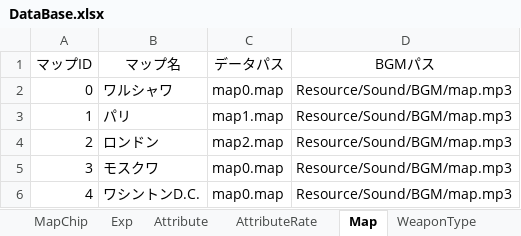
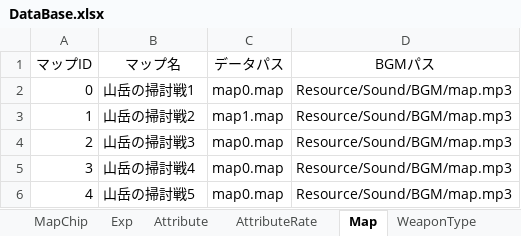
Before and after one commit to nagisa2039/Commander, an Excel workbook: Resource/DataBase/DataBase.xlsx, sheet Map, drawn as a sheet; values as stored, in another font and other column widths than the file's, no borders; the diff names each change by its address in the sheet, - before the commit and + after, or states it on an @@ line.

```diff
--- a/Resource/DataBase/DataBase.xlsx (sheet Map)
+++ b/Resource/DataBase/DataBase.xlsx (sheet Map)
-B2 (マップ名): ワルシャワ
+B2 (マップ名): 山岳の掃討戦1
-B3 (マップ名): パリ
+B3 (マップ名): 山岳の掃討戦2
-B4 (マップ名): ロンドン
+B4 (マップ名): 山岳の掃討戦3
-C4 (データパス): map2.map
+C4 (データパス): map0.map
-B5 (マップ名): モスクワ
+B5 (マップ名): 山岳の掃討戦4
-B6 (マップ名): ワシントンD.C.
+B6 (マップ名): 山岳の掃討戦5
```
Also changed, not shown: 28 other files.
